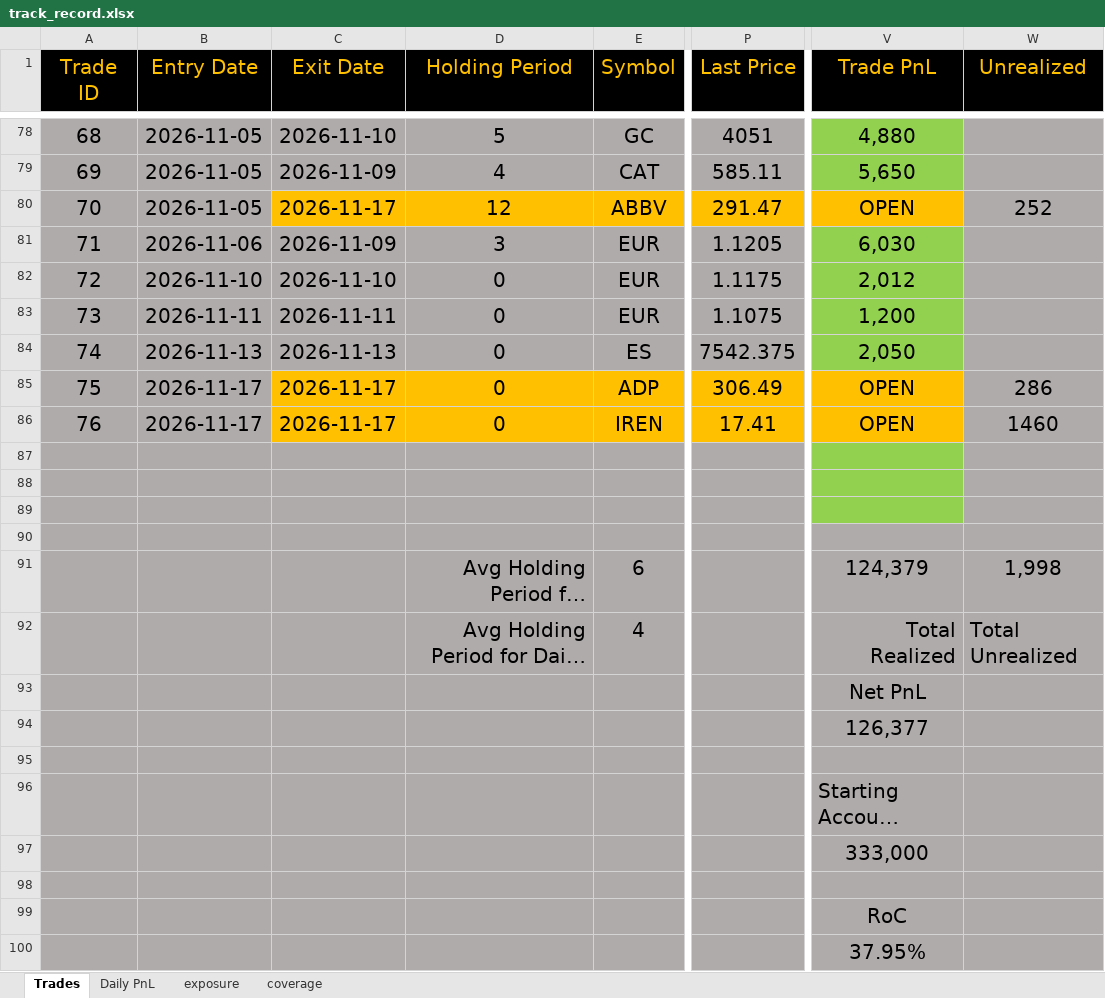
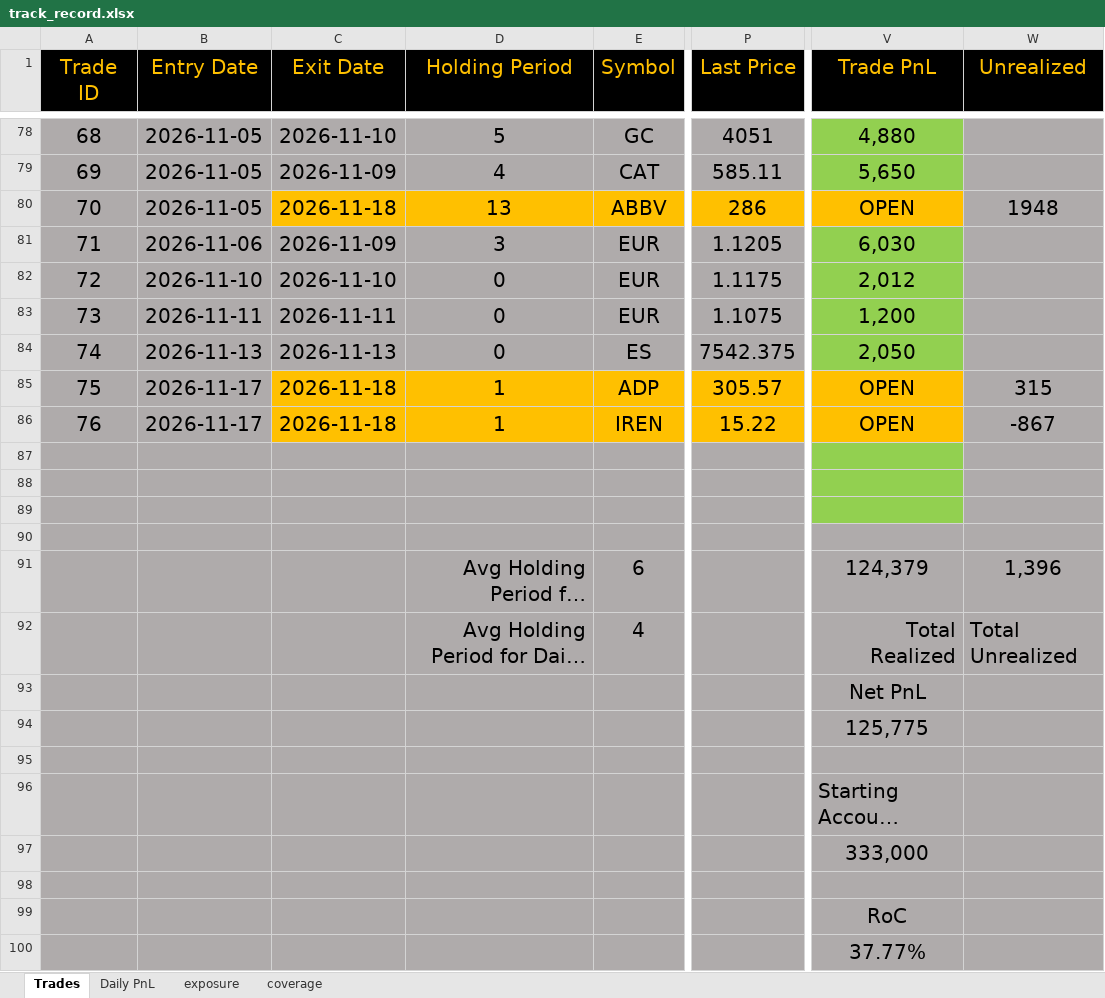
Before and after one commit to bkayabkaya/bookmonitor, an Excel workbook: track_record.xlsx, sheet Trades, drawn as a sheet; only a part is shown, gaps mark what is left out; long unchanged cells end in …; values as stored, in another font and other column widths than the file's, no borders; the diff names each change by its address in the sheet, - before the commit and + after, or states it on an @@ line.

```diff
--- a/track_record.xlsx (sheet Trades)
+++ b/track_record.xlsx (sheet Trades)
-C80 (Exit Date): 2026-11-17
+C80 (Exit Date): 2026-11-18
-D80 (Holding Period): 12
+D80 (Holding Period): 13
-P80 (Last Price): 291.47
+P80 (Last Price): 286
-W80 (Unrealized): 252
+W80 (Unrealized): 1948
-C85:C86 (Exit Date): 2026-11-17
+C85:C86 (Exit Date): 2026-11-18
-D85:D86 (Holding Period): 0
+D85:D86 (Holding Period): 1
-P85 (Last Price): 306.49
+P85 (Last Price): 305.57
-W85 (Unrealized): 286
+W85 (Unrealized): 315
-P86 (Last Price): 17.41
+P86 (Last Price): 15.22
-W86 (Unrealized): 1460
+W86 (Unrealized): -867
-W91 (Unrealized): 1,998
+W91 (Unrealized): 1,396
-V94 (Trade PnL): 126,377
+V94 (Trade PnL): 125,775
-V100 (Trade PnL): 37.95%
+V100 (Trade PnL): 37.77%
```
Also changed, not shown: sheet exposure, sheet Daily PnL, 1 other file.
